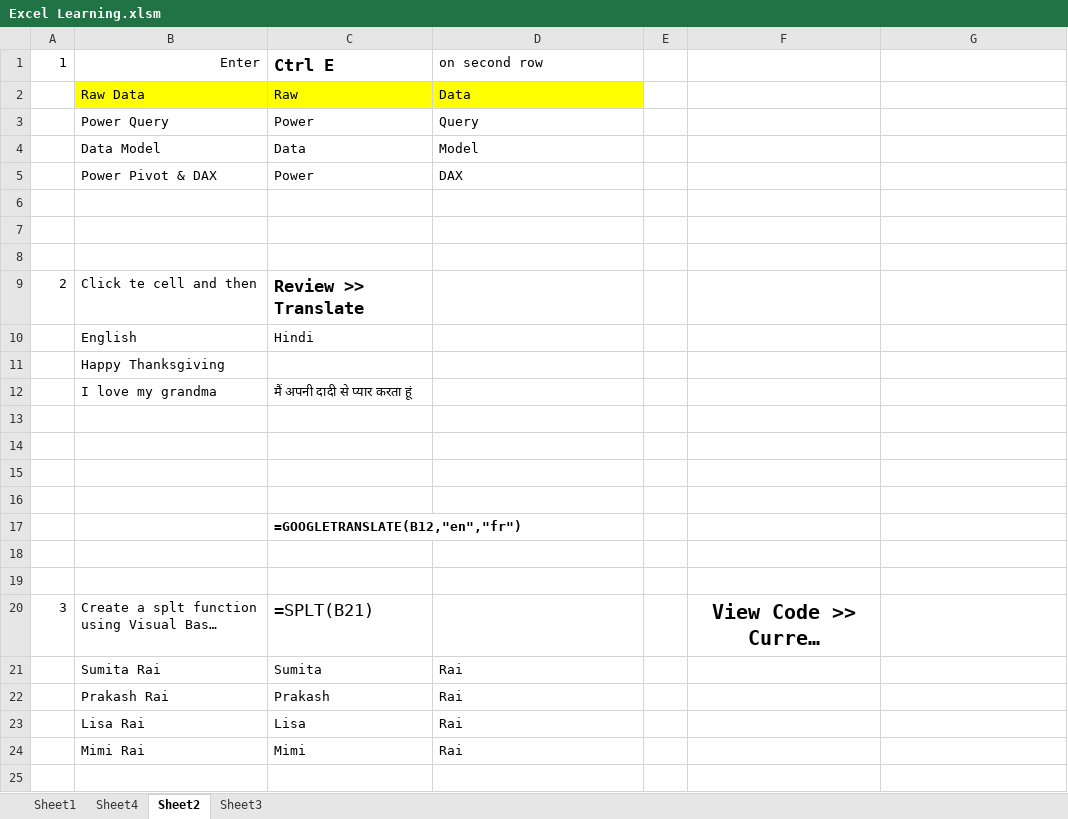
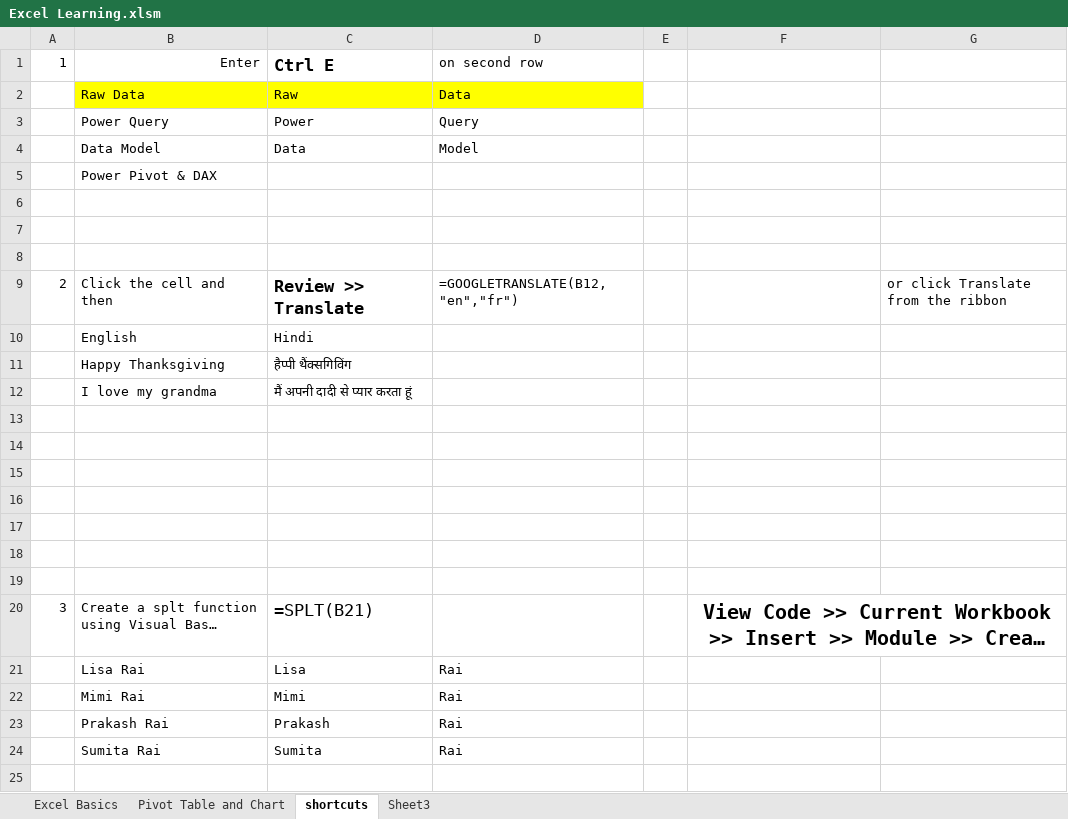
Before and after one commit to sumitarai/HealthDB, an Excel workbook: Excel Learning.xlsm, sheet shortcuts, drawn as a sheet; only a part is shown; long unchanged cells end in …; values as stored, in another font and other column widths than the file's, no borders; charts and pictures not drawn; removed rows and columns are numbered as before the commit, all else as after; the diff names each change by its address in the sheet, - before the commit and + after, or states it on an @@ line.

Commit message:
Excel learning spreadsheet modified

```diff
--- a/Excel Learning.xlsm (sheet shortcuts)
+++ b/Excel Learning.xlsm (sheet shortcuts)
-sheet tab: Sheet4
+sheet tab: Pivot Table and Chart
-sheet tab: Sheet2
+sheet tab: shortcuts
@@ sheet tab hidden: Sheet1 @@
+sheet tab: Excel Basics
-row 5:  | Power Pivot & DAX | Power | DAX
+row 5:  | Power Pivot & DAX
-B9 (Enter): Click te cell and then
+B9 (Enter): Click the cell and then
-D9 (on second row): (empty)
+D9 (on second row): =GOOGLETRANSLATE(B12,"en","fr")
-G9: (empty)
+G9: or click Translate from the ribbon
-C11 (Ctrl E): (empty)
+C11 (Ctrl E): हैप्पी थैंक्सगिविंग
-C17 (Ctrl E): =GOOGLETRANSLATE(B12,"en","fr")
+C17 (Ctrl E): (empty)
+F20:G20 merged
@@ row 22 moved to row 23: Prakash Rai @@
@@ row 21 moved to row 24: Sumita Rai @@
```
Also changed, not shown: sheet Sheet3, sheet Pivot Table and Chart, formulas that keep their value, charts or pictures.
